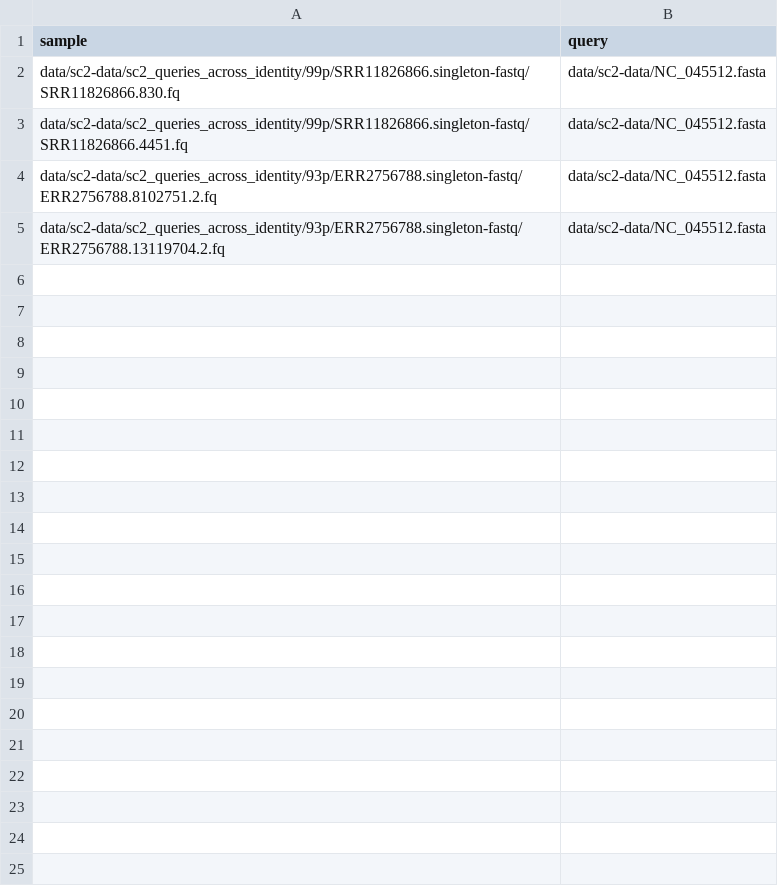
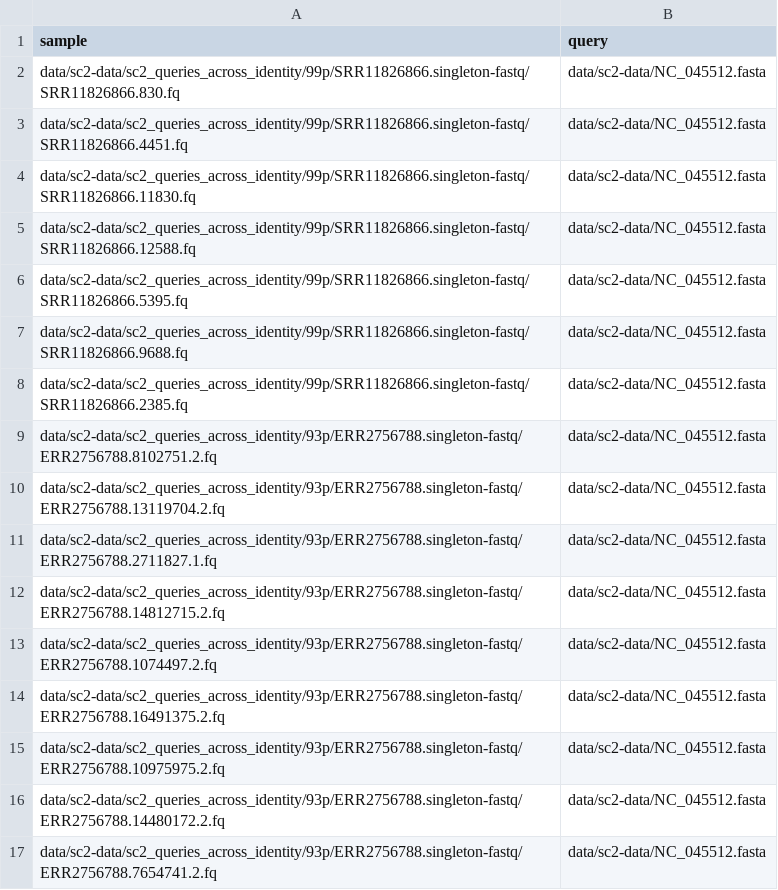
Before and after one commit to NCBI-Codeathons/bothie, a CSV file: data/sars-cov2.csv, drawn as a sheet.

Commit message:
add some more examples

```diff
--- a/data/sars-cov2.csv
+++ b/data/sars-cov2.csv
@@ -3,3 +3,15 @@ data/sc2-data/sc2_queries_across_identity/99p/SRR11826866.singleton-fastq/SRR118
 data/sc2-data/sc2_queries_across_identity/99p/SRR11826866.singleton-fastq/SRR11826866.4451.fq,data/sc2-data/NC_045512.fasta
+data/sc2-data/sc2_queries_across_identity/99p/SRR11826866.singleton-fastq/SRR11826866.11830.fq,data/sc2-data/NC_045512.fasta
+data/sc2-data/sc2_queries_across_identity/99p/SRR11826866.singleton-fastq/SRR11826866.12588.fq,data/sc2-data/NC_045512.fasta
+data/sc2-data/sc2_queries_across_identity/99p/SRR11826866.singleton-fastq/SRR11826866.5395.fq,data/sc2-data/NC_045512.fasta
+data/sc2-data/sc2_queries_across_identity/99p/SRR11826866.singleton-fastq/SRR11826866.9688.fq,data/sc2-data/NC_045512.fasta
+data/sc2-data/sc2_queries_across_identity/99p/SRR11826866.singleton-fastq/SRR11826866.2385.fq,data/sc2-data/NC_045512.fasta
 data/sc2-data/sc2_queries_across_identity/93p/ERR2756788.singleton-fastq/ERR2756788.8102751.2.fq,data/sc2-data/NC_045512.fasta
 data/sc2-data/sc2_queries_across_identity/93p/ERR2756788.singleton-fastq/ERR2756788.13119704.2.fq,data/sc2-data/NC_045512.fasta
+data/sc2-data/sc2_queries_across_identity/93p/ERR2756788.singleton-fastq/ERR2756788.2711827.1.fq,data/sc2-data/NC_045512.fasta
+data/sc2-data/sc2_queries_across_identity/93p/ERR2756788.singleton-fastq/ERR2756788.14812715.2.fq,data/sc2-data/NC_045512.fasta
+data/sc2-data/sc2_queries_across_identity/93p/ERR2756788.singleton-fastq/ERR2756788.1074497.2.fq,data/sc2-data/NC_045512.fasta
+data/sc2-data/sc2_queries_across_identity/93p/ERR2756788.singleton-fastq/ERR2756788.16491375.2.fq,data/sc2-data/NC_045512.fasta
+data/sc2-data/sc2_queries_across_identity/93p/ERR2756788.singleton-fastq/ERR2756788.10975975.2.fq,data/sc2-data/NC_045512.fasta
+data/sc2-data/sc2_queries_across_identity/93p/ERR2756788.singleton-fastq/ERR2756788.14480172.2.fq,data/sc2-data/NC_045512.fasta
+data/sc2-data/sc2_queries_across_identity/93p/ERR2756788.singleton-fastq/ERR2756788.7654741.2.fq,data/sc2-data/NC_045512.fasta
```
